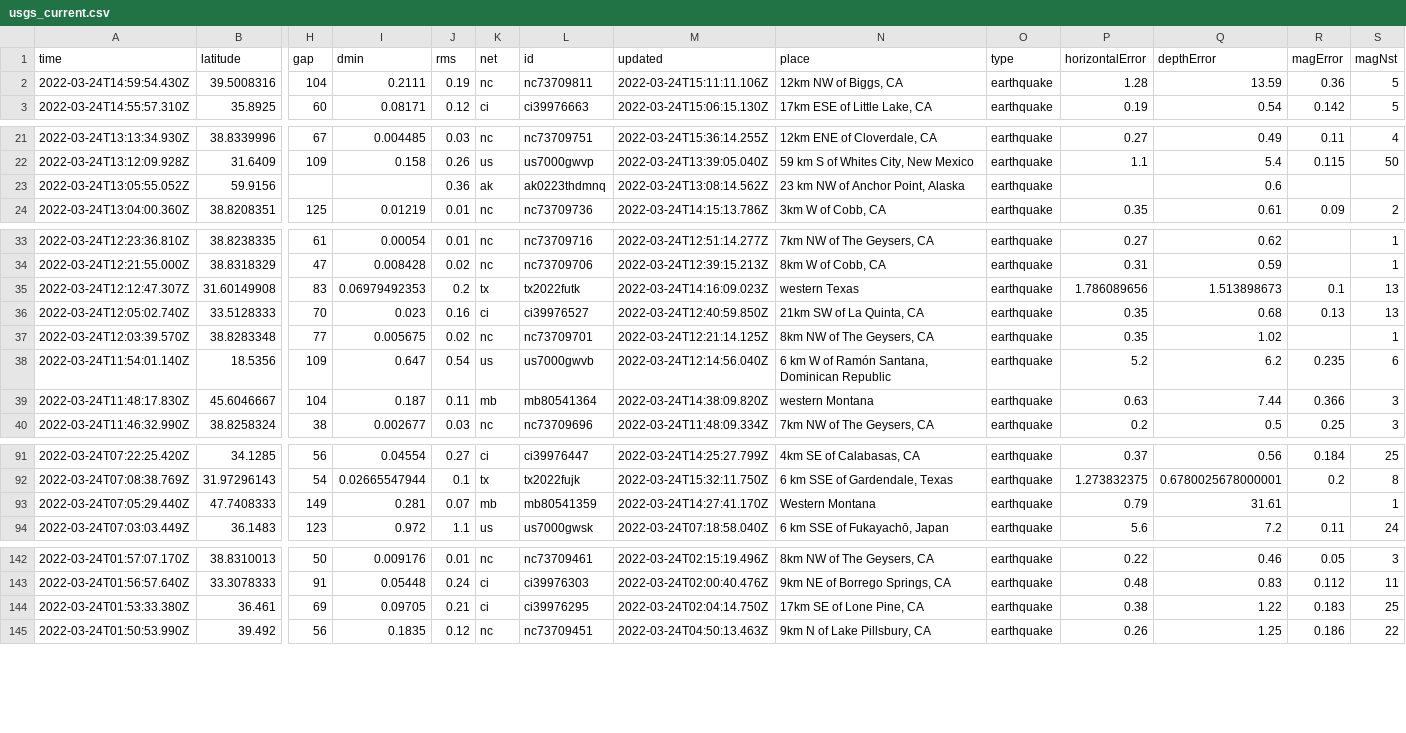
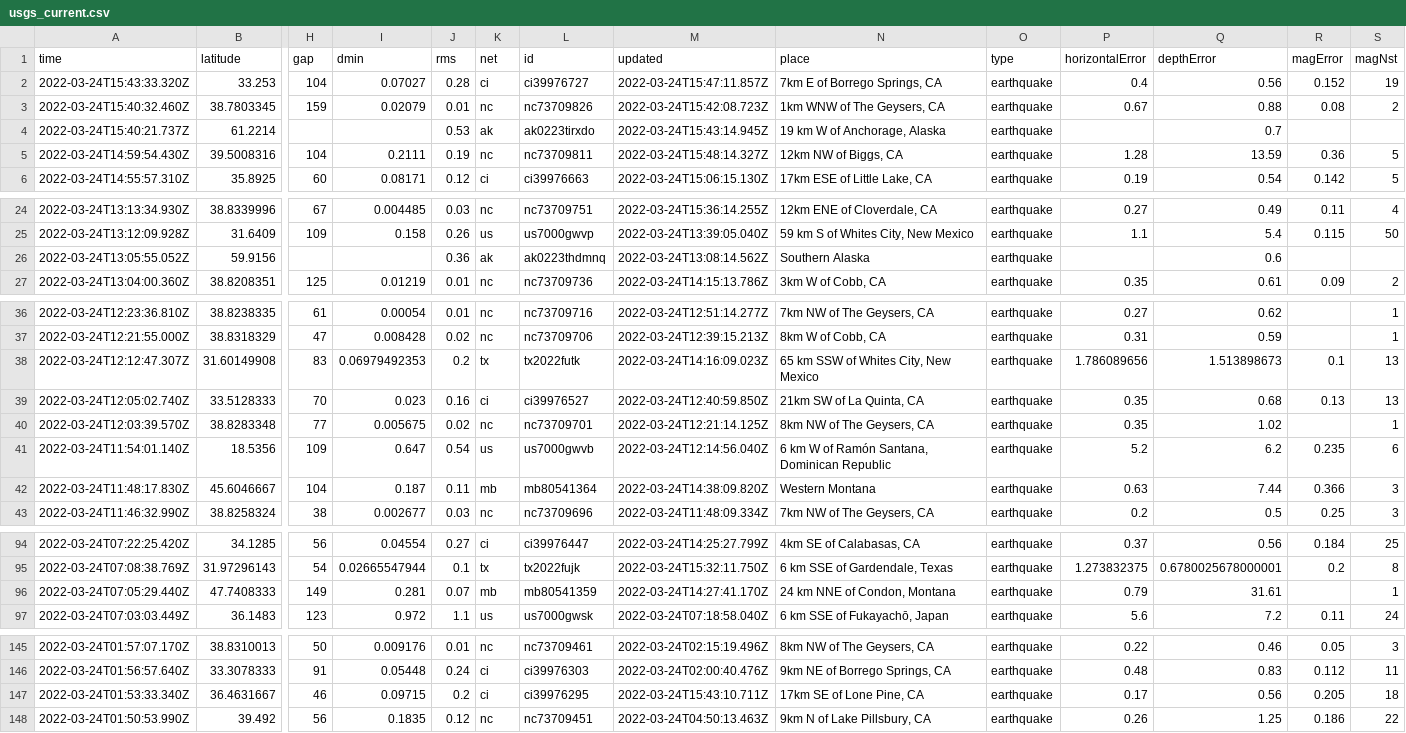
Before and after one commit to pbock/nicar22-github-actions, a CSV file: usgs_current.csv, drawn as a sheet; only a part is shown, gaps mark what is left out; removed rows and columns are numbered as before the commit, all else as after; rows hold the shown columns only; the diff covers the shown part only; the diff names each change by its address in the sheet, - before the commit and + after, or states it on an @@ line.

```diff
--- a/usgs_current.csv
+++ b/usgs_current.csv
+row 2: 2022-03-24T15:43:33.320Z | 33.253 | 104 | 0.07027 | 0.28 | ci | ci39976727 | 2022-03-24T15:47:11.857Z | 7km E of Borrego Springs, CA | earthquake | 0.4 | 0.56 | 0.152 | 19
+row 3: 2022-03-24T15:40:32.460Z | 38.7803345 | 159 | 0.02079 | 0.01 | nc | nc73709826 | 2022-03-24T15:42:08.723Z | 1km WNW of The Geysers, CA | earthquake | 0.67 | 0.88 | 0.08 | 2
+row 4: 2022-03-24T15:40:21.737Z | 61.2214 |  |  | 0.53 | ak | ak0223tirxdo | 2022-03-24T15:43:14.945Z | 19 km W of Anchorage, Alaska | earthquake |  | 0.7
-M5 (updated): 2022-03-24T15:11:11.106Z
+M5 (updated): 2022-03-24T15:48:14.327Z
-N26 (place): 23 km NW of Anchor Point, Alaska
+N26 (place): Southern Alaska
-N38 (place): western Texas
+N38 (place): 65 km SSW of Whites City, New Mexico
-N42 (place): western Montana
+N42 (place): Western Montana
-N96 (place): Western Montana
+N96 (place): 24 km NNE of Condon, Montana
-row 144: 2022-03-24T01:53:33.380Z | 36.461 | 69 | 0.09705 | 0.21 | ci | ci39976295 | 2022-03-24T02:04:14.750Z | 17km SE of Lone Pine, CA | earthquake | 0.38 | 1.22 | 0.183 | 25
+row 147: 2022-03-24T01:53:33.340Z | 36.4631667 | 46 | 0.09715 | 0.2 | ci | ci39976295 | 2022-03-24T15:43:10.711Z | 17km SE of Lone Pine, CA | earthquake | 0.17 | 0.56 | 0.205 | 18
```
Also changed, not shown: 4 edited cells elsewhere in this file, usgs_main.csv.
